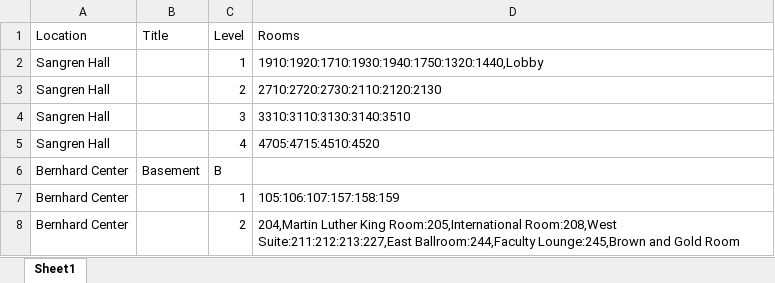
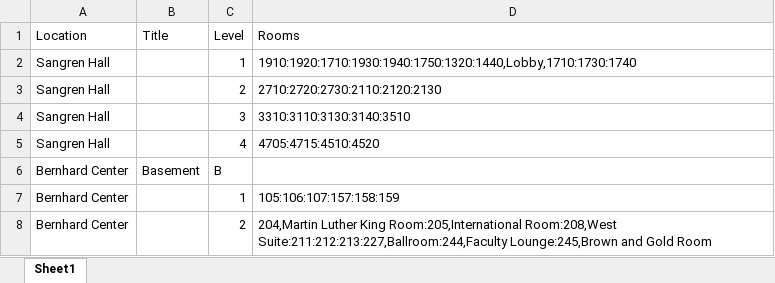
Before and after one commit to SGDInstitute/enterprise, an Excel workbook: public/documents/floors.xlsx, sheet Sheet1, drawn as a sheet; values as stored, in another font and other column widths than the file's, no borders; the diff names each change by its address in the sheet, - before the commit and + after, or states it on an @@ line.

```diff
--- a/public/documents/floors.xlsx (sheet Sheet1)
+++ b/public/documents/floors.xlsx (sheet Sheet1)
-D2 (Rooms): 1910:1920:1710:1930:1940:1750:1320:1440,Lobby
+D2 (Rooms): 1910:1920:1710:1930:1940:1750:1320:1440,Lobby,1710:1730:1740
-D8 (Rooms): …Room:205,International Room:208,West Suite:211:212:213:227,East Ballroom:244,Faculty Lounge:245,Brown and…
+D8 (Rooms): …Room:205,International Room:208,West Suite:211:212:213:227,Ballroom:244,Faculty Lounge:245,Brown and…
```
Also changed, not shown: public/documents/locations.xlsx, public/documents/schedule.xlsx, 4 other files.
